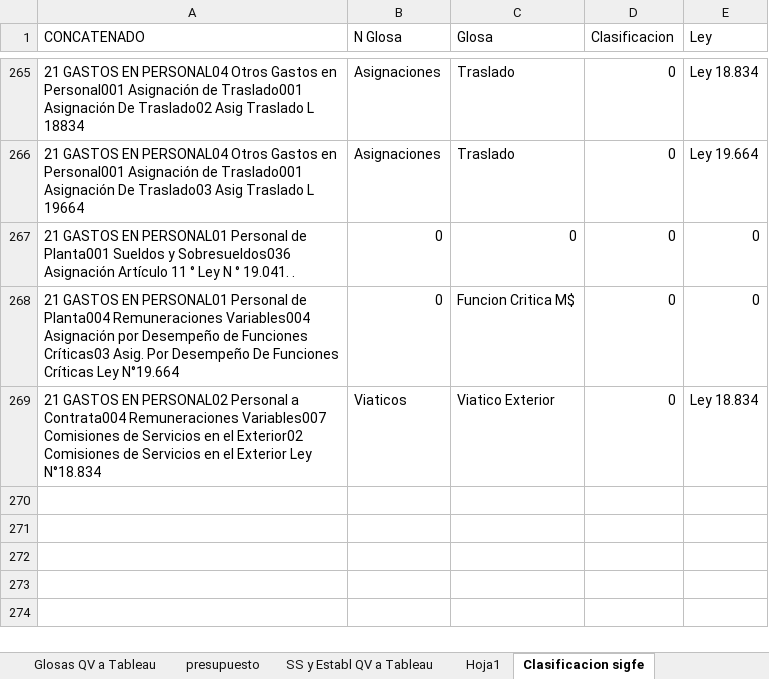
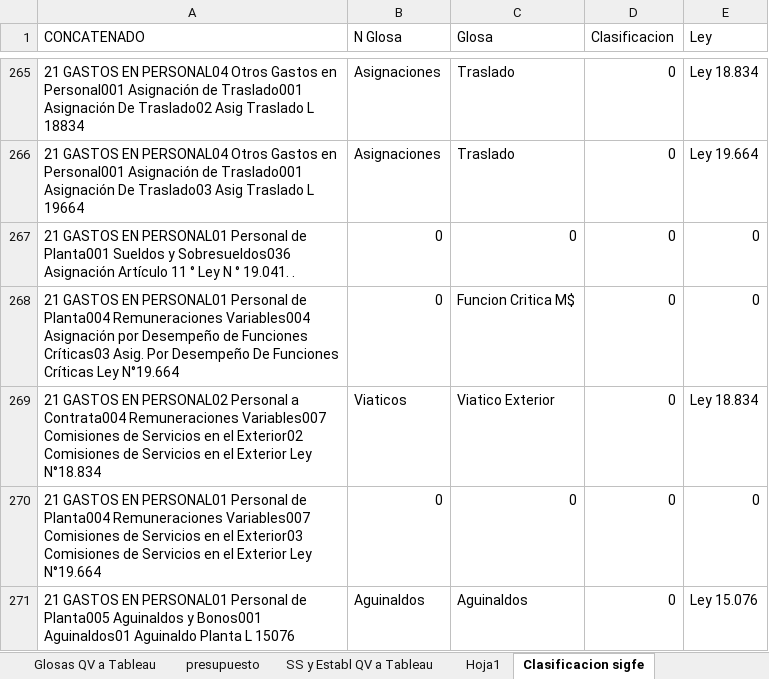
Before and after one commit to CGMN/Postgresql_Tableau, an Excel workbook: Estandarización.xlsx, sheet Clasificacion sigfe, drawn as a sheet; only a part is shown, gaps mark what is left out; values as stored, in another font and other column widths than the file's, no borders; the diff names each change by its address in the sheet, - before the commit and + after, or states it on an @@ line.

```diff
--- a/Estandarización.xlsx (sheet Clasificacion sigfe)
+++ b/Estandarización.xlsx (sheet Clasificacion sigfe)
+row 270: 21 GASTOS EN PERSONAL01 Personal de Planta004 Remuneraciones Variables007 Comisiones de Servicios en el Exterior03 Comisiones de Servicios en el Exterior Ley N°19.664 | 0 | 0 | 0 | 0
+row 271: 21 GASTOS EN PERSONAL01 Personal de Planta005 Aguinaldos y Bonos001 Aguinaldos01 Aguinaldo Planta L 15076 | Aguinaldos | Aguinaldos | 0 | Ley 15.076
```
Also changed, not shown: sheet SS y Establ QV a Tableau, 2 other files.
